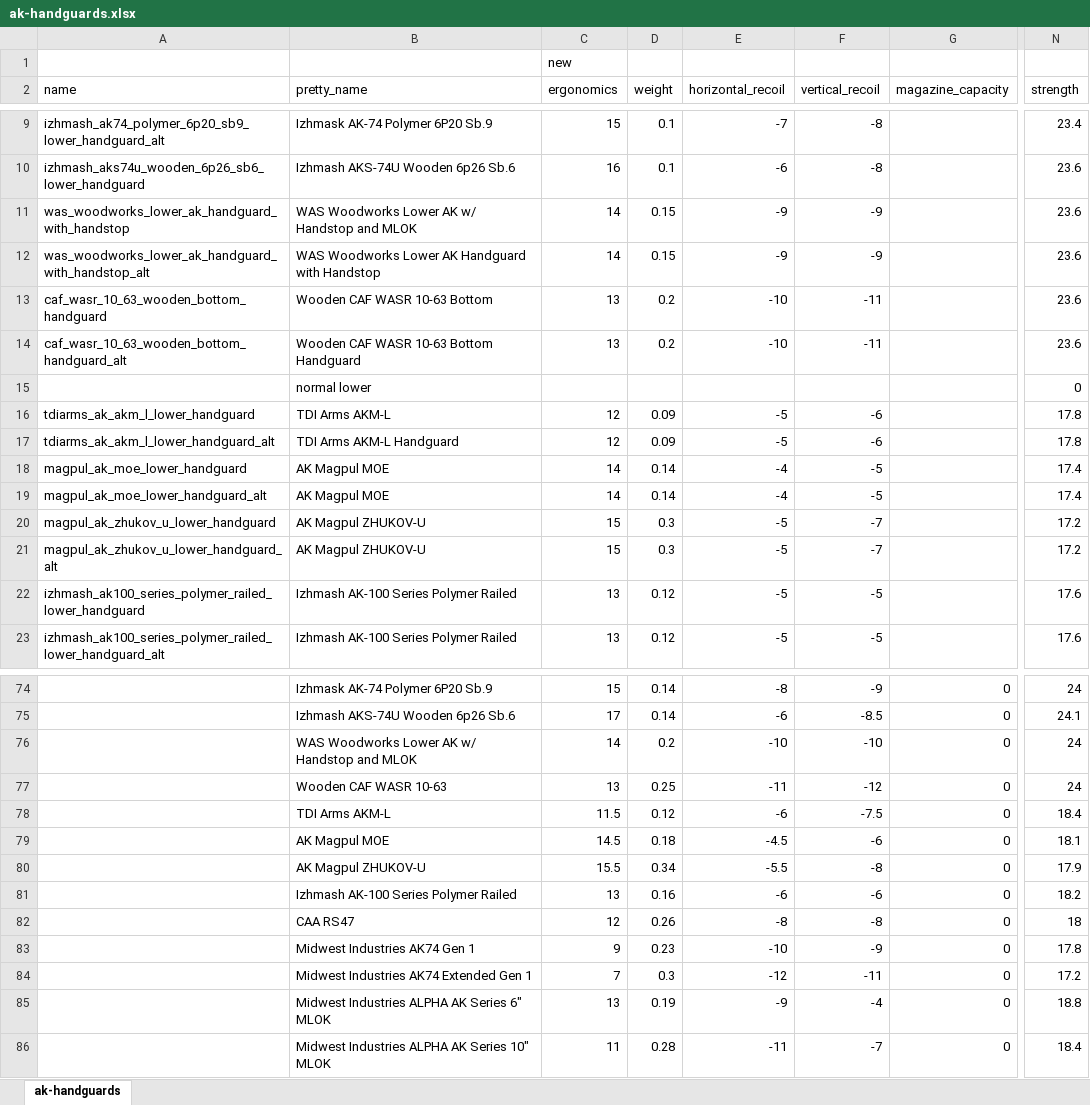
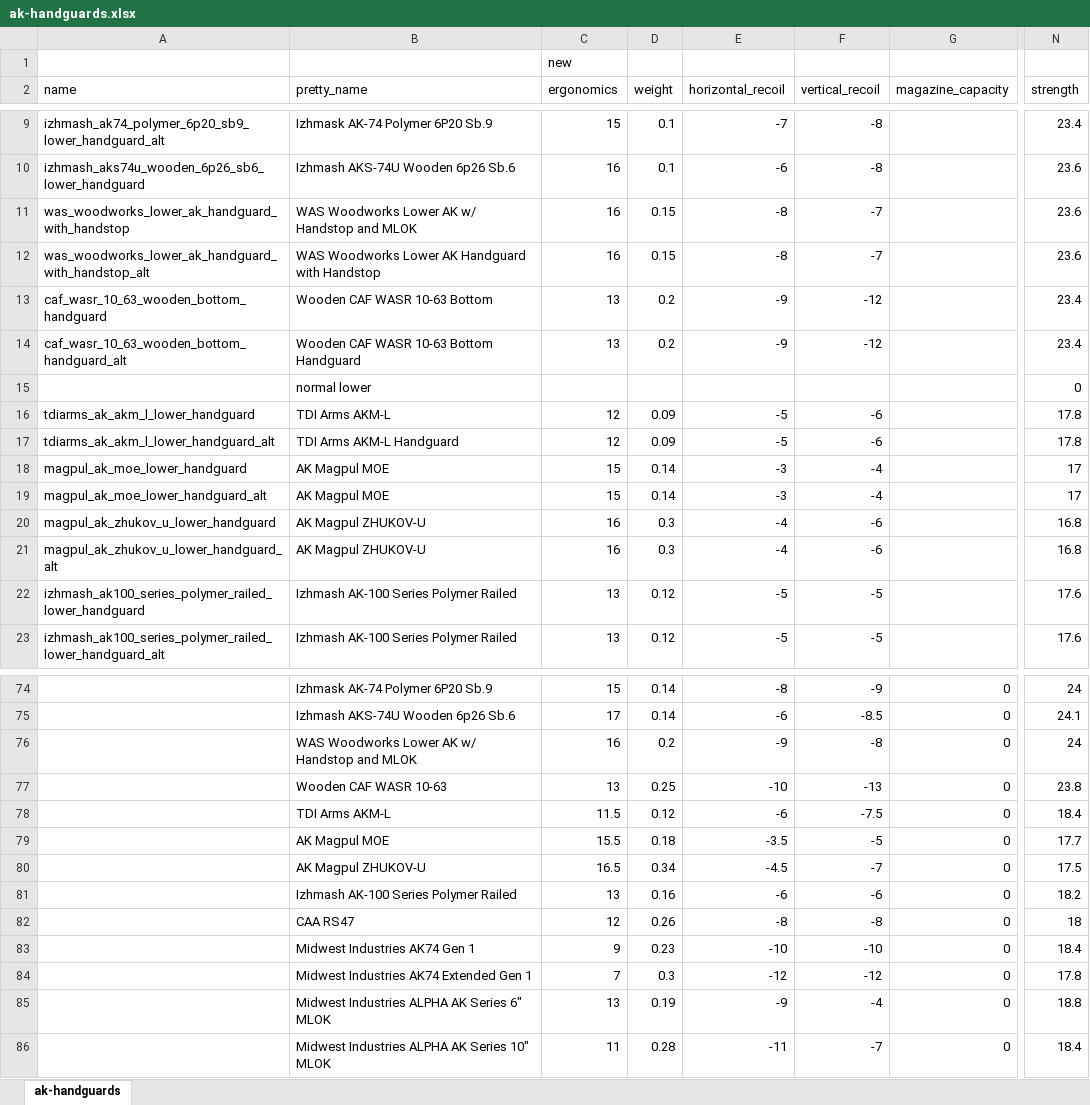
Before and after one commit to recoil-group/deadline-balancing, an Excel workbook: changes/ak-handguards.xlsx, sheet ak-handguards, drawn as a sheet; only a part is shown, gaps mark what is left out; values as stored, in another font and other column widths than the file's, no borders; the diff covers the shown part only; the diff names each change by its address in the sheet, - before the commit and + after, or states it on an @@ line.

Commit message:
handguard tweaks

```diff
--- a/changes/ak-handguards.xlsx (sheet ak-handguards)
+++ b/changes/ak-handguards.xlsx (sheet ak-handguards)
-C11:C12 (ergonomics): 14
+C11:C12 (ergonomics): 16
-E11:E12 (horizontal_recoil): -9
+E11:E12 (horizontal_recoil): -8
-F11:F12 (vertical_recoil): -9
+F11:F12 (vertical_recoil): -7
-E13:E14 (horizontal_recoil): -10
+E13:E14 (horizontal_recoil): -9
-F13:F14 (vertical_recoil): -11
+F13:F14 (vertical_recoil): -12
-N13:N14 (strength): 23.6
+N13:N14 (strength): 23.4
-C18:C19 (ergonomics): 14
+C18:C19 (ergonomics): 15
-E18:E19 (horizontal_recoil): -4
+E18:E19 (horizontal_recoil): -3
-F18:F19 (vertical_recoil): -5
+F18:F19 (vertical_recoil): -4
-N18:N19 (strength): 17.4
+N18:N19 (strength): 17
-C20:C21 (ergonomics): 15
+C20:C21 (ergonomics): 16
-E20:E21 (horizontal_recoil): -5
+E20:E21 (horizontal_recoil): -4
-F20:F21 (vertical_recoil): -7
+F20:F21 (vertical_recoil): -6
-N20:N21 (strength): 17.2
+N20:N21 (strength): 16.8
-C76 (ergonomics): 14
+C76 (ergonomics): 16
-E76 (horizontal_recoil): -10
+E76 (horizontal_recoil): -9
-F76 (vertical_recoil): -10
+F76 (vertical_recoil): -8
-E77 (horizontal_recoil): -11
+E77 (horizontal_recoil): -10
-F77 (vertical_recoil): -12
+F77 (vertical_recoil): -13
-N77 (strength): 24
+N77 (strength): 23.8
-C79 (ergonomics): 14.5
+C79 (ergonomics): 15.5
-E79 (horizontal_recoil): -4.5
+E79 (horizontal_recoil): -3.5
-F79 (vertical_recoil): -6
+F79 (vertical_recoil): -5
-N79 (strength): 18.1
+N79 (strength): 17.7
-C80 (ergonomics): 15.5
+C80 (ergonomics): 16.5
-E80 (horizontal_recoil): -5.5
+E80 (horizontal_recoil): -4.5
-F80 (vertical_recoil): -8
+F80 (vertical_recoil): -7
-N80 (strength): 17.9
+N80 (strength): 17.5
-F83 (vertical_recoil): -9
+F83 (vertical_recoil): -10
-N83 (strength): 17.8
+N83 (strength): 18.4
-F84 (vertical_recoil): -11
+F84 (vertical_recoil): -12
-N84 (strength): 17.2
+N84 (strength): 17.8
```
Also changed, not shown: 16 edited cells elsewhere in this sheet, 4 other files.
